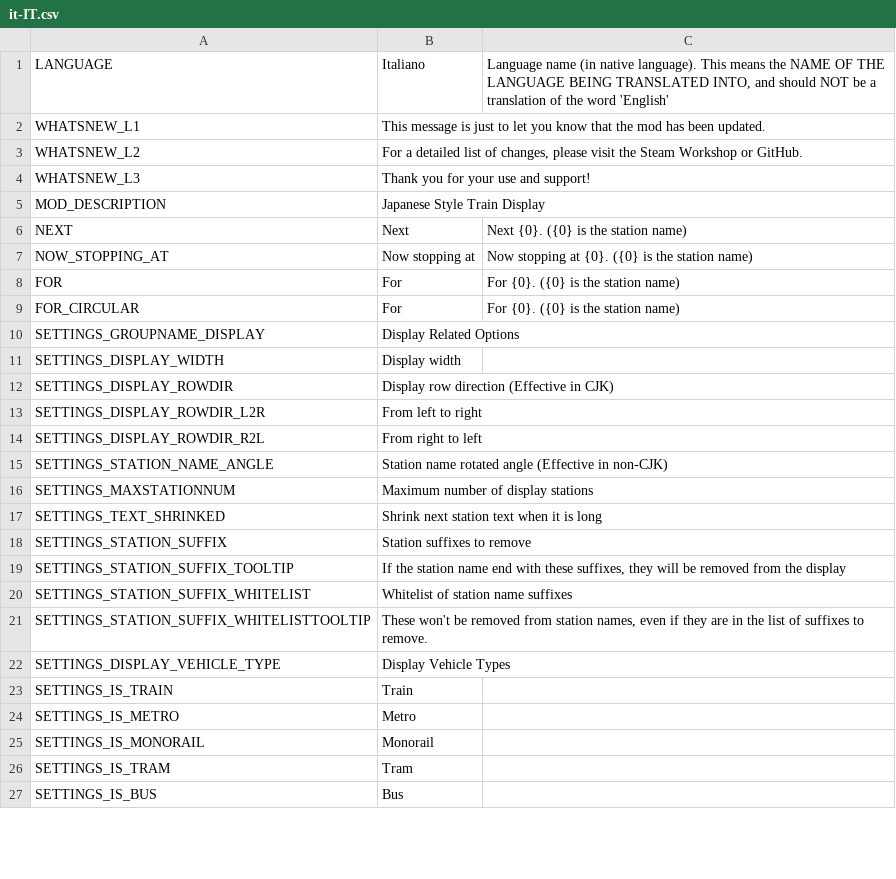
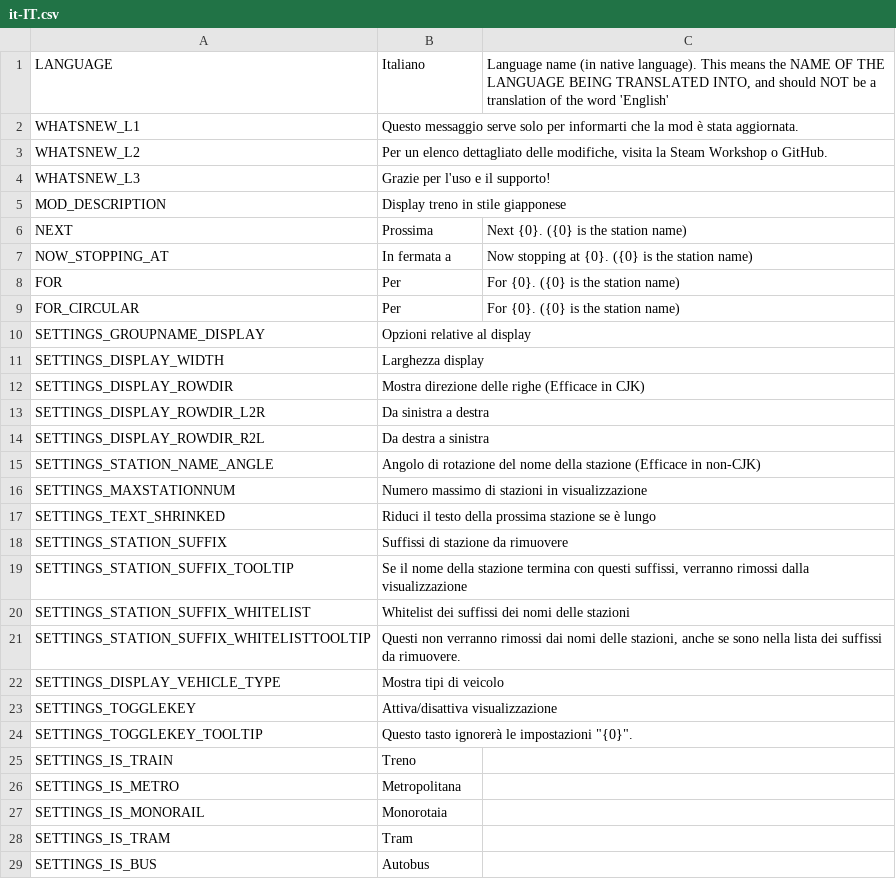
Before and after one commit to will258012/TrainDisplayUpdated, a CSV file: TrainDisplay/Translations/it-IT.csv, drawn as a sheet; only a part is shown; the diff covers the shown part only.

```diff
--- a/TrainDisplay/Translations/it-IT.csv
+++ b/TrainDisplay/Translations/it-IT.csv
@@ -1,27 +1,29 @@
 "LANGUAGE","Italiano","Language name (in native language).  This means the NAME OF THE LANGUAGE BEING TRANSLATED INTO, and should NOT be a translation of the word 'English'"
-"WHATSNEW_L1","This message is just to let you know that the mod has been updated.",""
-"WHATSNEW_L2","For a detailed list of changes, please visit the Steam Workshop or GitHub.",""
-"WHATSNEW_L3","Thank you for your use and support!",""
-"MOD_DESCRIPTION","Japanese Style Train Display",""
-"NEXT","Next","Next {0}. ({0} is the station name)"
-"NOW_STOPPING_AT","Now stopping at","Now stopping at {0}. ({0} is the station name)"
-"FOR","For","For {0}. ({0} is the station name)"
-"FOR_CIRCULAR","For","For {0}. ({0} is the station name)"
-"SETTINGS_GROUPNAME_DISPLAY","Display Related Options",""
-"SETTINGS_DISPLAY_WIDTH","Display width",""
-"SETTINGS_DISPLAY_ROWDIR","Display row direction (Effective in CJK)",""
-"SETTINGS_DISPLAY_ROWDIR_L2R","From left to right",""
-"SETTINGS_DISPLAY_ROWDIR_R2L","From right to left",""
-"SETTINGS_STATION_NAME_ANGLE","Station name rotated angle (Effective in non-CJK)",""
-"SETTINGS_MAXSTATIONNUM","Maximum number of display stations",""
-"SETTINGS_TEXT_SHRINKED","Shrink next station text when it is long",""
-"SETTINGS_STATION_SUFFIX","Station suffixes to remove",""
-"SETTINGS_STATION_SUFFIX_TOOLTIP","If the station name end with these suffixes, they will be removed from the display",""
-"SETTINGS_STATION_SUFFIX_WHITELIST","Whitelist of station name suffixes",""
-"SETTINGS_STATION_SUFFIX_WHITELISTTOOLTIP","These won't be removed from station names, even if they are in the list of suffixes to remove.",""
-"SETTINGS_DISPLAY_VEHICLE_TYPE","Display Vehicle Types",""
-"SETTINGS_IS_TRAIN","Train",""
-"SETTINGS_IS_METRO","Metro",""
-"SETTINGS_IS_MONORAIL","Monorail",""
+"WHATSNEW_L1","Questo messaggio serve solo per informarti che la mod è stata aggiornata.",""
+"WHATSNEW_L2","Per un elenco dettagliato delle modifiche, visita la Steam Workshop o GitHub.",""
+"WHATSNEW_L3","Grazie per l'uso e il supporto!",""
+"MOD_DESCRIPTION","Display treno in stile giapponese",""
+"NEXT","Prossima","Next {0}. ({0} is the station name)"
+"NOW_STOPPING_AT","In fermata a","Now stopping at {0}. ({0} is the station name)"
+"FOR","Per","For {0}. ({0} is the station name)"
+"FOR_CIRCULAR","Per","For {0}. ({0} is the station name)"
+"SETTINGS_GROUPNAME_DISPLAY","Opzioni relative al display",""
+"SETTINGS_DISPLAY_WIDTH","Larghezza display",""
+"SETTINGS_DISPLAY_ROWDIR","Mostra direzione delle righe (Efficace in CJK)",""
+"SETTINGS_DISPLAY_ROWDIR_L2R","Da sinistra a destra",""
+"SETTINGS_DISPLAY_ROWDIR_R2L","Da destra a sinistra",""
+"SETTINGS_STATION_NAME_ANGLE","Angolo di rotazione del nome della stazione (Efficace in non-CJK)",""
+"SETTINGS_MAXSTATIONNUM","Numero massimo di stazioni in visualizzazione",""
+"SETTINGS_TEXT_SHRINKED","Riduci il testo della prossima stazione se è lungo",""
+"SETTINGS_STATION_SUFFIX","Suffissi di stazione da rimuovere",""
+"SETTINGS_STATION_SUFFIX_TOOLTIP","Se il nome della stazione termina con questi suffissi, verranno rimossi dalla visualizzazione",""
+"SETTINGS_STATION_SUFFIX_WHITELIST","Whitelist dei suffissi dei nomi delle stazioni",""
+"SETTINGS_STATION_SUFFIX_WHITELISTTOOLTIP","Questi non verranno rimossi dai nomi delle stazioni, anche se sono nella lista dei suffissi da rimuovere.",""
+"SETTINGS_DISPLAY_VEHICLE_TYPE","Mostra tipi di veicolo",""
+"SETTINGS_TOGGLEKEY","Attiva/disattiva visualizzazione",""
+"SETTINGS_TOGGLEKEY_TOOLTIP","Questo tasto ignorerà le impostazioni ""{0}"".",""
+"SETTINGS_IS_TRAIN","Treno",""
+"SETTINGS_IS_METRO","Metropolitana",""
+"SETTINGS_IS_MONORAIL","Monorotaia",""
 "SETTINGS_IS_TRAM","Tram",""
-"SETTINGS_IS_BUS","Bus",""
+"SETTINGS_IS_BUS","Autobus",""
```
Also changed, not shown: 1 added row and 17 edited cells elsewhere in this file, TrainDisplay/Translations/es-ES.csv, TrainDisplay/Translations/fr-FR.csv, 16 other files.
